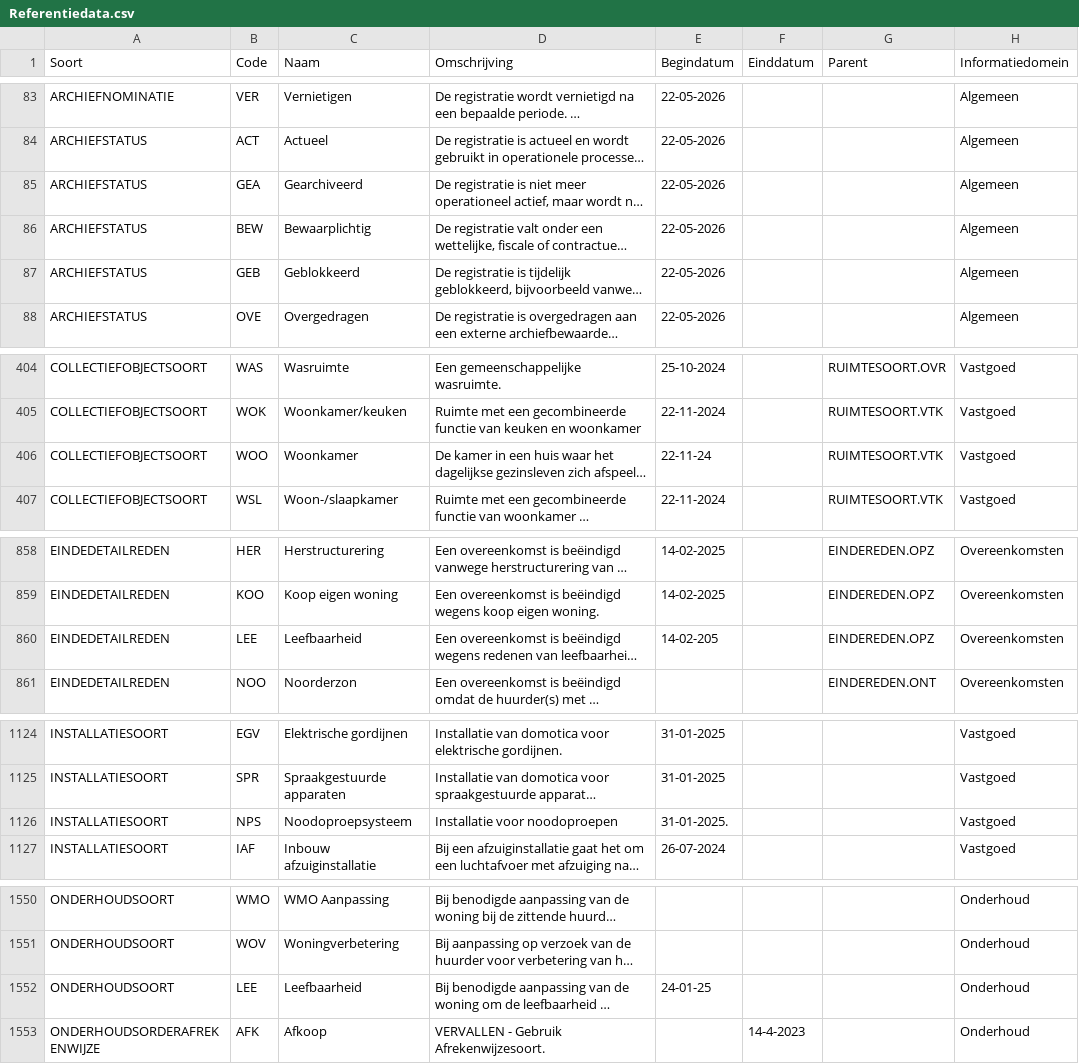
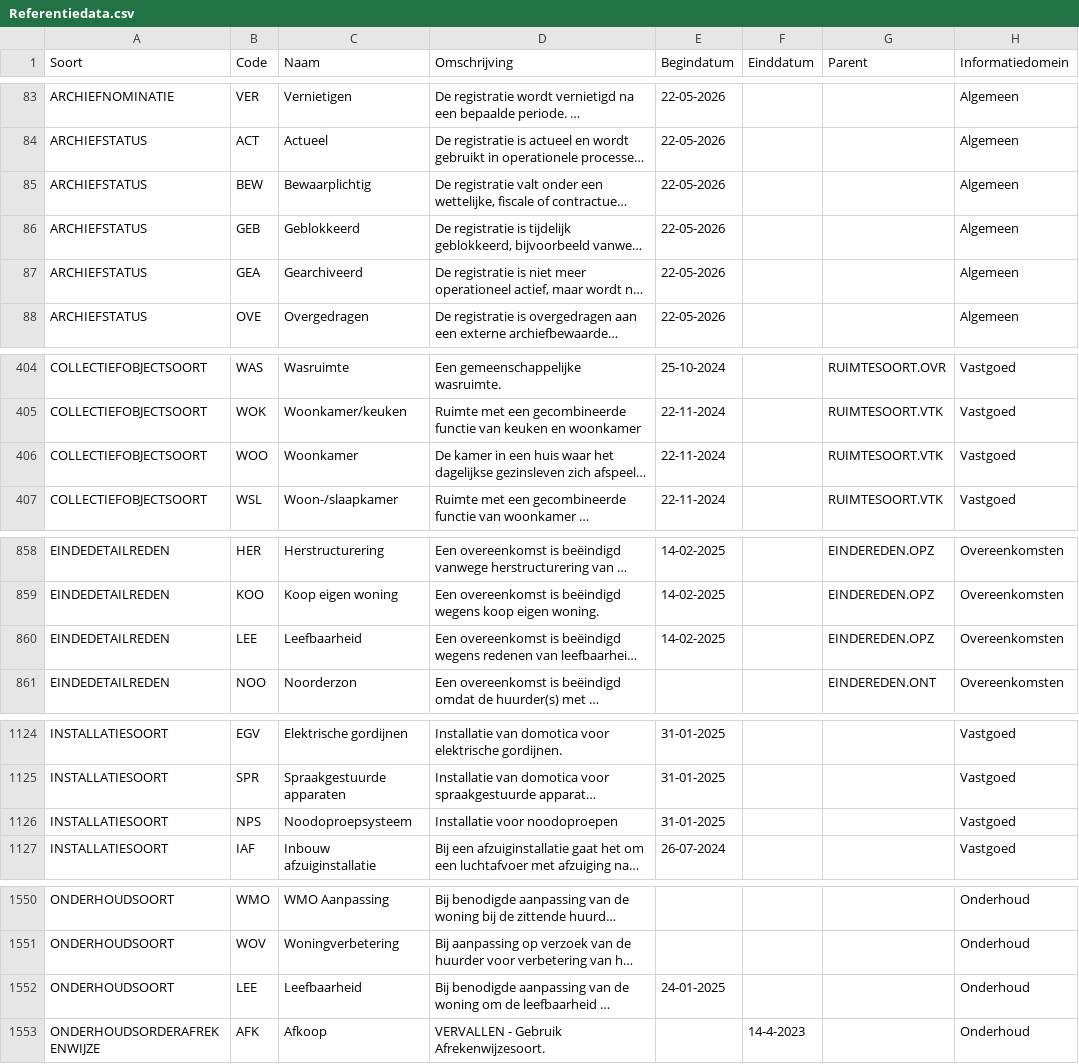
Before and after one commit to Aedes-datastandaarden/vera-referentiedata, a CSV file: Referentiedata.csv, drawn as a sheet; only a part is shown, gaps mark what is left out; long unchanged cells end in …; the diff names each change by its address in the sheet, - before the commit and + after, or states it on an @@ line.

```diff
--- a/Referentiedata.csv
+++ b/Referentiedata.csv
@@ row 85 moved to row 87: ARCHIEFSTATUS @@
-E406 (Begindatum): 22-11-24
+E406 (Begindatum): 22-11-2024
-E860 (Begindatum): 14-02-205
+E860 (Begindatum): 14-02-2025
-E1126 (Begindatum): 31-01-2025.
+E1126 (Begindatum): 31-01-2025
-E1552 (Begindatum): 24-01-25
+E1552 (Begindatum): 24-01-2025
```
Also changed, not shown: 3 other files.
